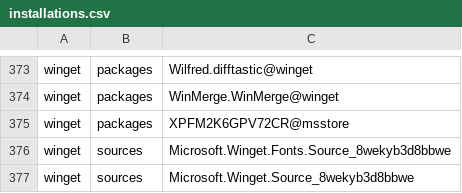
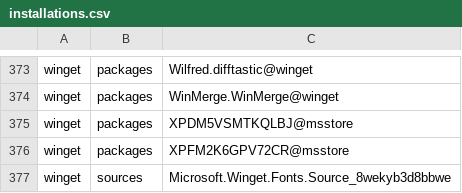
Before and after one commit to lancra/dotfiles, a CSV file: .local/share/machine/keyblade/software/installations.csv, drawn as a sheet; only a part is shown, gaps mark what is left out; the shorter side is filled out with more unchanged rows; the diff names each change by its address in the sheet, - before the commit and + after, or states it on an @@ line.

Commit message:
winget: add battle.net

```diff
--- a/.local/share/machine/keyblade/software/installations.csv
+++ b/.local/share/machine/keyblade/software/installations.csv
+row 375: winget | packages | XPDM5VSMTKQLBJ@msstore
```
Also changed, not shown: 1 other file.
